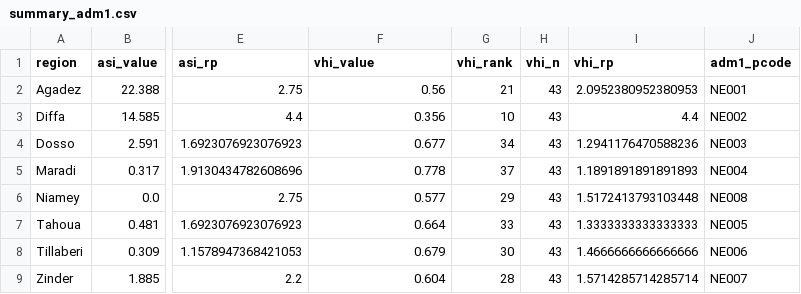
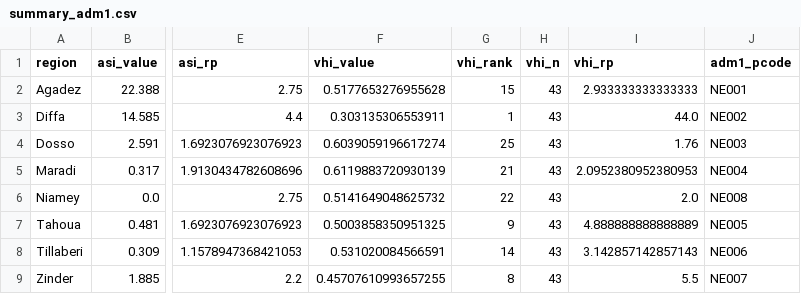
Before and after one commit to OCHA-DAP/ds-aa-ner-drought, a CSV file: exploration/public/pockets/summary_adm1.csv, drawn as a sheet; only a part is shown, gaps mark what is left out; the diff names each change by its address in the sheet, - before the commit and + after, or states it on an @@ line.

```diff
--- a/exploration/public/pockets/summary_adm1.csv
+++ b/exploration/public/pockets/summary_adm1.csv
-F2 (vhi_value): 0.56
+F2 (vhi_value): 0.5177653276955628
-G2 (vhi_rank): 21
+G2 (vhi_rank): 15
-I2 (vhi_rp): 2.0952380952380953
+I2 (vhi_rp): 2.933333333333333
-F3 (vhi_value): 0.356
+F3 (vhi_value): 0.303135306553911
-G3 (vhi_rank): 10
+G3 (vhi_rank): 1
-I3 (vhi_rp): 4.4
+I3 (vhi_rp): 44.0
-F4 (vhi_value): 0.677
+F4 (vhi_value): 0.6039059196617274
-G4 (vhi_rank): 34
+G4 (vhi_rank): 25
-I4 (vhi_rp): 1.2941176470588236
+I4 (vhi_rp): 1.76
-F5 (vhi_value): 0.778
+F5 (vhi_value): 0.6119883720930139
-G5 (vhi_rank): 37
+G5 (vhi_rank): 21
-I5 (vhi_rp): 1.1891891891891893
+I5 (vhi_rp): 2.0952380952380953
-F6 (vhi_value): 0.577
+F6 (vhi_value): 0.5141649048625732
-G6 (vhi_rank): 29
+G6 (vhi_rank): 22
-I6 (vhi_rp): 1.5172413793103448
+I6 (vhi_rp): 2.0
-F7 (vhi_value): 0.664
+F7 (vhi_value): 0.5003858350951325
-G7 (vhi_rank): 33
+G7 (vhi_rank): 9
-I7 (vhi_rp): 1.3333333333333333
+I7 (vhi_rp): 4.888888888888889
-F8 (vhi_value): 0.679
+F8 (vhi_value): 0.531020084566591
-G8 (vhi_rank): 30
+G8 (vhi_rank): 14
-I8 (vhi_rp): 1.4666666666666666
+I8 (vhi_rp): 3.142857142857143
-F9 (vhi_value): 0.604
+F9 (vhi_value): 0.45707610993657255
-G9 (vhi_rank): 28
+G9 (vhi_rank): 8
-I9 (vhi_rp): 1.5714285714285714
+I9 (vhi_rp): 5.5
```
Also changed, not shown: exploration/public/pockets/composite_adm2.csv, exploration/public/pockets/summary_adm2.csv, 7 other files.
